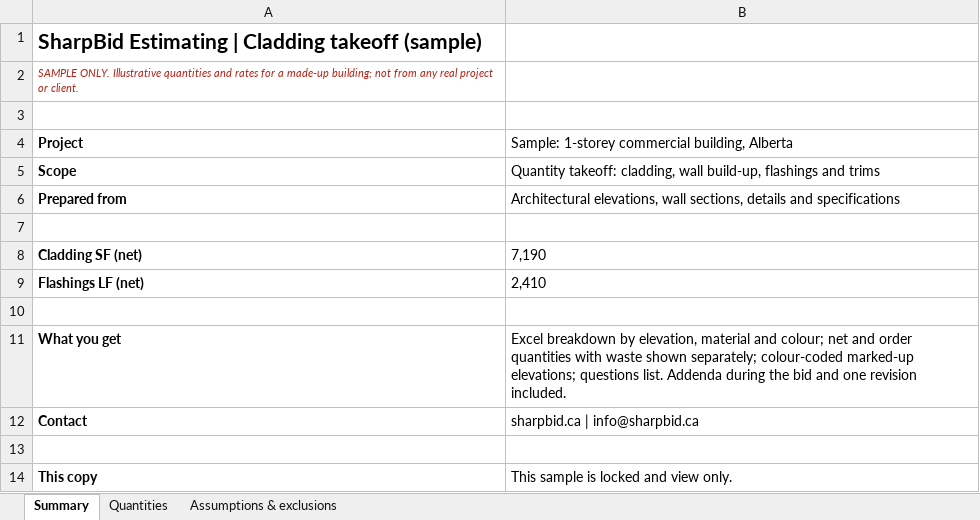
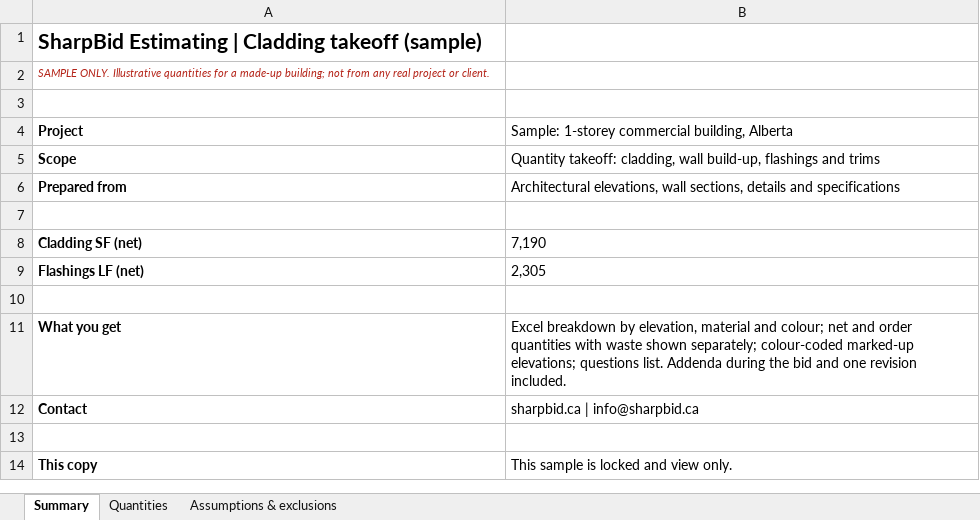
Before and after one commit to bkarim-dev/sharpbid-website, an Excel workbook: downloads/SharpBid-Sample-Takeoff-Cladding.xlsx, sheet Summary, drawn as a sheet; values as stored, in another font and other column widths than the file's, no borders; the diff names each change by its address in the sheet, - before the commit and + after, or states it on an @@ line.

```diff
--- a/downloads/SharpBid-Sample-Takeoff-Cladding.xlsx (sheet Summary)
+++ b/downloads/SharpBid-Sample-Takeoff-Cladding.xlsx (sheet Summary)
-A2: …Illustrative quantities and rates for a…
+A2: …Illustrative quantities for a…
-B9: 2,410
+B9: 2,305
```
Also changed, not shown: sheet Quantities, sheet Assumptions & exclusions, 4 other files.
